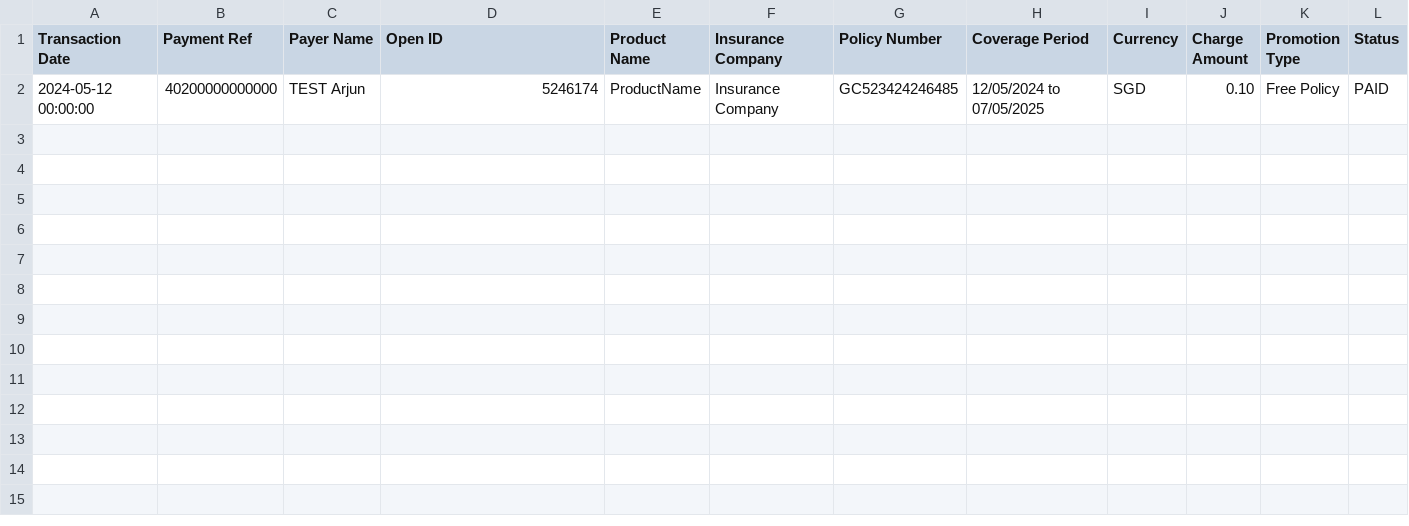
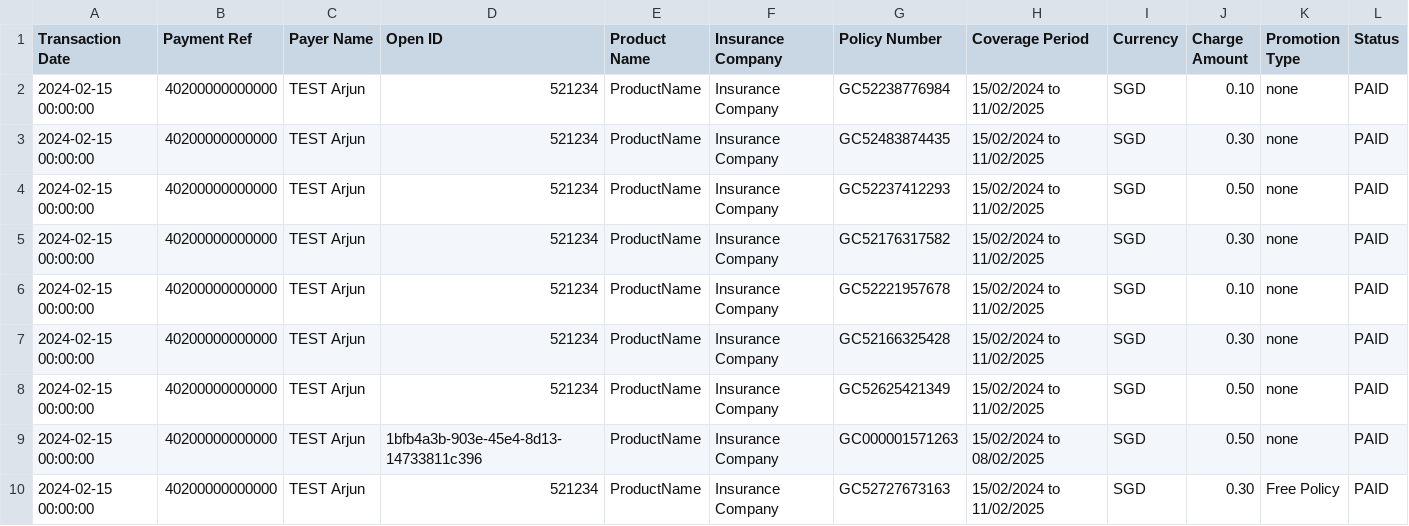
Before and after one commit to 394125929/test, a CSV file: NB_20240103.csv, drawn as a sheet.

Commit message:
Add files via upload

```diff
--- a/NB_20240103.csv
+++ b/NB_20240103.csv
@@ -1,2 +1,10 @@
 "Transaction Date","Payment Ref","Payer Name","Open ID","Product Name","Insurance Company","Policy Number","Coverage Period",Currency,"Charge Amount","Promotion Type",Status
-"2024-05-12 00:00:00",40200000000000,"TEST Arjun",5246174,ProductName,"Insurance Company",GC523424246485,"12/05/2024 to 07/05/2025",SGD,0.10,"Free Policy",PAID
+"2024-02-15 00:00:00",40200000000000,"TEST Arjun",521234,ProductName,"Insurance Company",GC52238776984,"15/02/2024 to 11/02/2025",SGD,0.10,none,PAID
+"2024-02-15 00:00:00",40200000000000,"TEST Arjun",521234,ProductName,"Insurance Company",GC52483874435,"15/02/2024 to 11/02/2025",SGD,0.30,none,PAID
+"2024-02-15 00:00:00",40200000000000,"TEST Arjun",521234,ProductName,"Insurance Company",GC52237412293,"15/02/2024 to 11/02/2025",SGD,0.50,none,PAID
+"2024-02-15 00:00:00",40200000000000,"TEST Arjun",521234,ProductName,"Insurance Company",GC52176317582,"15/02/2024 to 11/02/2025",SGD,0.30,none,PAID
+"2024-02-15 00:00:00",40200000000000,"TEST Arjun",521234,ProductName,"Insurance Company",GC52221957678,"15/02/2024 to 11/02/2025",SGD,0.10,none,PAID
+"2024-02-15 00:00:00",40200000000000,"TEST Arjun",521234,ProductName,"Insurance Company",GC52166325428,"15/02/2024 to 11/02/2025",SGD,0.30,none,PAID
+"2024-02-15 00:00:00",40200000000000,"TEST Arjun",521234,ProductName,"Insurance Company",GC52625421349,"15/02/2024 to 11/02/2025",SGD,0.50,none,PAID
+"2024-02-15 00:00:00",40200000000000,"TEST Arjun",1bfb4a3b-903e-45e4-8d13-14733811c396,ProductName,"Insurance Company",GC000001571263,"15/02/2024 to 08/02/2025",SGD,0.50,none,PAID
+"2024-02-15 00:00:00",40200000000000,"TEST Arjun",521234,ProductName,"Insurance Company",GC52727673163,"15/02/2024 to 11/02/2025",SGD,0.30,"Free Policy",PAID
```
